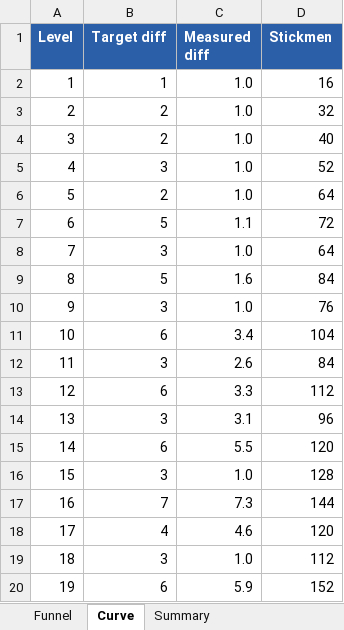
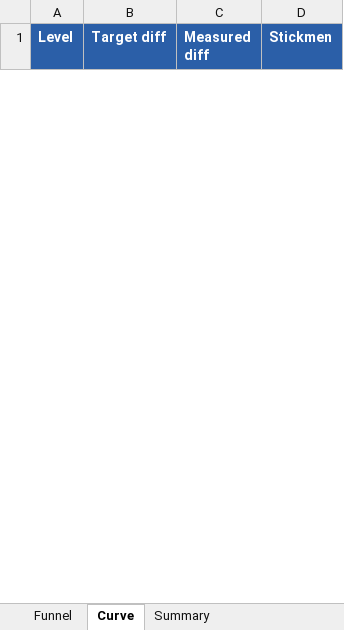
Before and after one commit to bhanyagici/Prototype1, an Excel workbook: match-express/dist/funnel.xlsx, sheet Curve, drawn as a sheet; only a part is shown; values as stored, in another font and other column widths than the file's, no borders; charts and pictures not drawn; removed rows and columns are numbered as before the commit, all else as after; the diff covers the shown part only; the diff names each change by its address in the sheet, - before the commit and + after, or states it on an @@ line.

```diff
--- a/match-express/dist/funnel.xlsx (sheet Curve)
+++ b/match-express/dist/funnel.xlsx (sheet Curve)
-row 2: 1 | 1 | 1.0 | 16
-row 3: 2 | 2 | 1.0 | 32
-row 4: 3 | 2 | 1.0 | 40
-row 5: 4 | 3 | 1.0 | 52
-row 6: 5 | 2 | 1.0 | 64
-row 7: 6 | 5 | 1.1 | 72
-row 8: 7 | 3 | 1.0 | 64
-row 9: 8 | 5 | 1.6 | 84
-row 10: 9 | 3 | 1.0 | 76
-row 11: 10 | 6 | 3.4 | 104
-row 12: 11 | 3 | 2.6 | 84
-row 13: 12 | 6 | 3.3 | 112
-row 14: 13 | 3 | 3.1 | 96
-row 15: 14 | 6 | 5.5 | 120
-row 16: 15 | 3 | 1.0 | 128
-row 17: 16 | 7 | 7.3 | 144
-row 18: 17 | 4 | 4.6 | 120
-row 19: 18 | 3 | 1.0 | 112
-row 20: 19 | 6 | 5.9 | 152
```
Also changed, not shown: 40 added rows and 21 removed rows elsewhere in this sheet, sheet Funnel, sheet Summary, charts or pictures, 52 other files.
